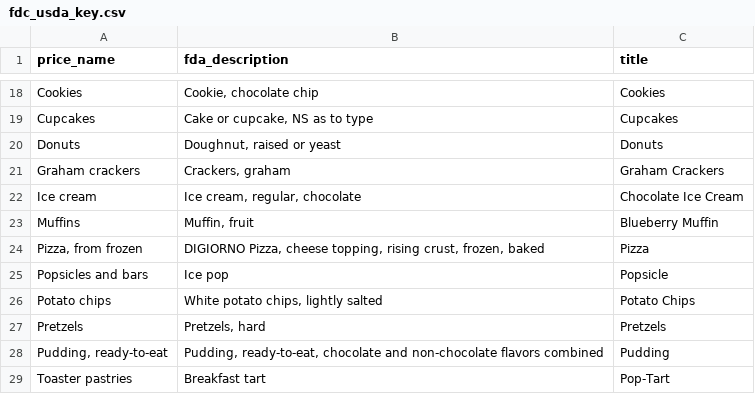
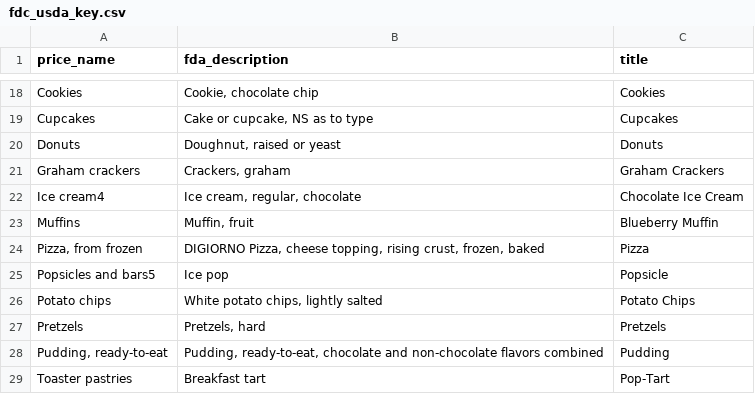
Before and after one commit to jlund24/nutritiondatavis, a CSV file: preprocess/fdc_usda_key.csv, drawn as a sheet; only a part is shown, gaps mark what is left out.

```diff
--- a/preprocess/fdc_usda_key.csv
+++ b/preprocess/fdc_usda_key.csv
@@ -21,6 +21,6 @@ Donuts ,"Doughnut, raised or yeast",Donuts
 Graham crackers ,"Crackers, graham",Graham Crackers
-Ice cream,"Ice cream, regular, chocolate",Chocolate Ice Cream
+Ice cream4,"Ice cream, regular, chocolate",Chocolate Ice Cream
 Muffins,"Muffin, fruit",Blueberry Muffin
 "Pizza, from frozen","DIGIORNO Pizza, cheese topping, rising crust, frozen, baked",Pizza
-Popsicles and bars,Ice pop,Popsicle
+Popsicles and bars5,Ice pop,Popsicle
 Potato chips,"White potato chips, lightly salted",Potato Chips
```
Also changed, not shown: preprocess/nutrients_and_price.csv, 4 other files.
